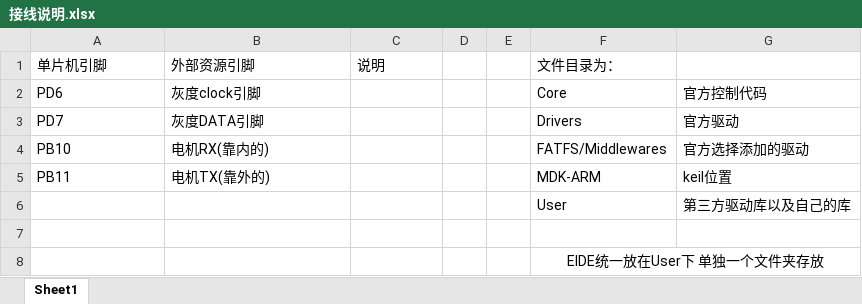
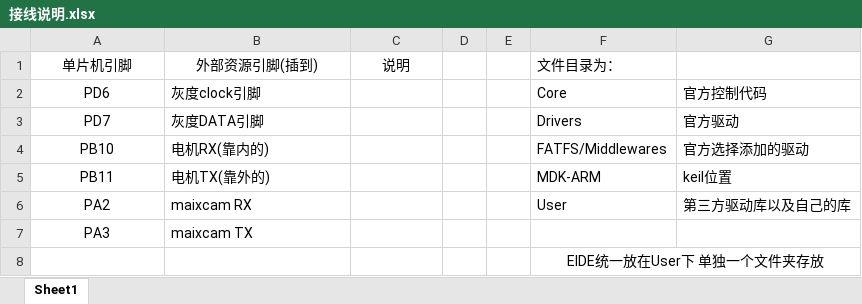
Before and after one commit to ankunding2006/SD_LCD, an Excel workbook: 接线说明.xlsx, sheet Sheet1, drawn as a sheet; values as stored, in another font and other column widths than the file's, no borders; the diff names each change by its address in the sheet, - before the commit and + after, or states it on an @@ line.

```diff
--- a/接线说明.xlsx (sheet Sheet1)
+++ b/接线说明.xlsx (sheet Sheet1)
-A1:C1 alignment: left
+A1:C1 alignment: center
-B1: 外部资源引脚
+B1: 外部资源引脚(插到)
-A2:A5 alignment: left
+A2:A5 alignment: center
-A6: (empty)
+A6: PA2
-B6: (empty)
+B6: maixcam RX
-row 7: (empty)
+row 7: PA3 | maixcam TX
```
Also changed, not shown: 1 other file.
